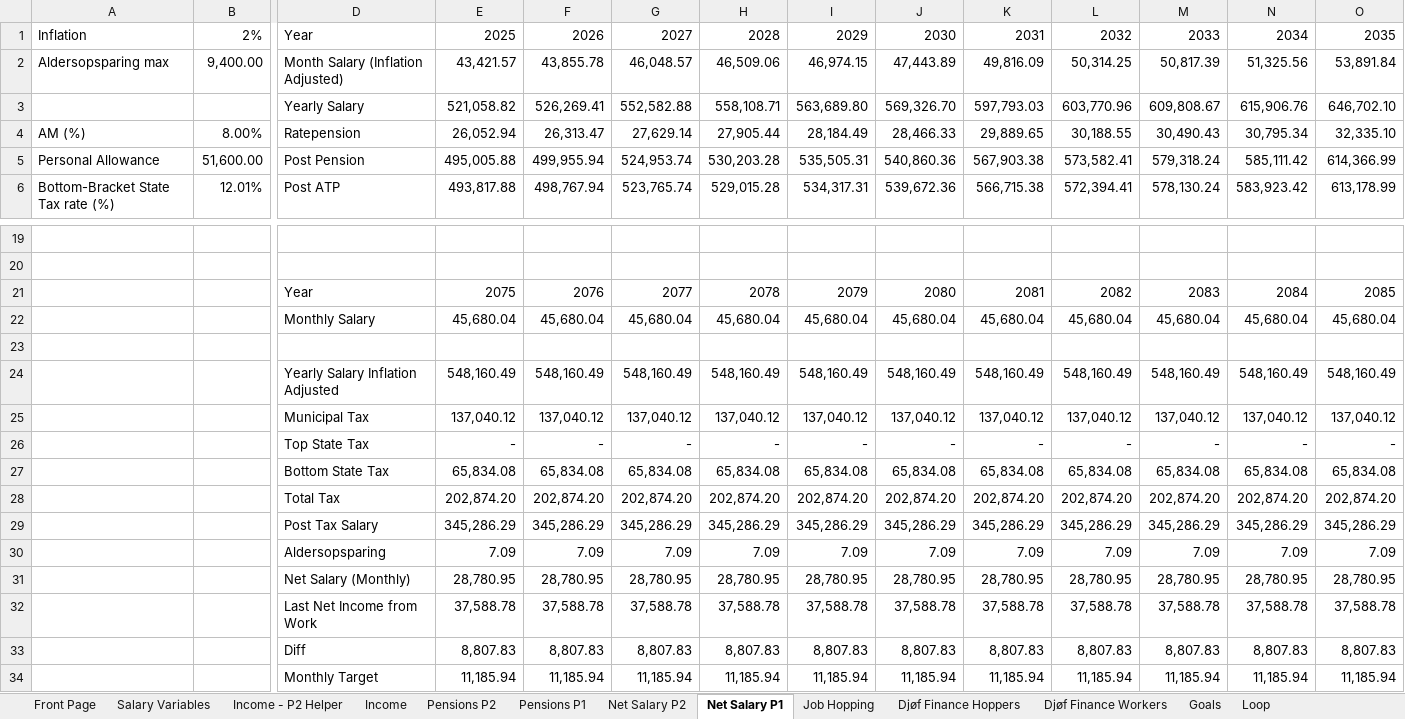
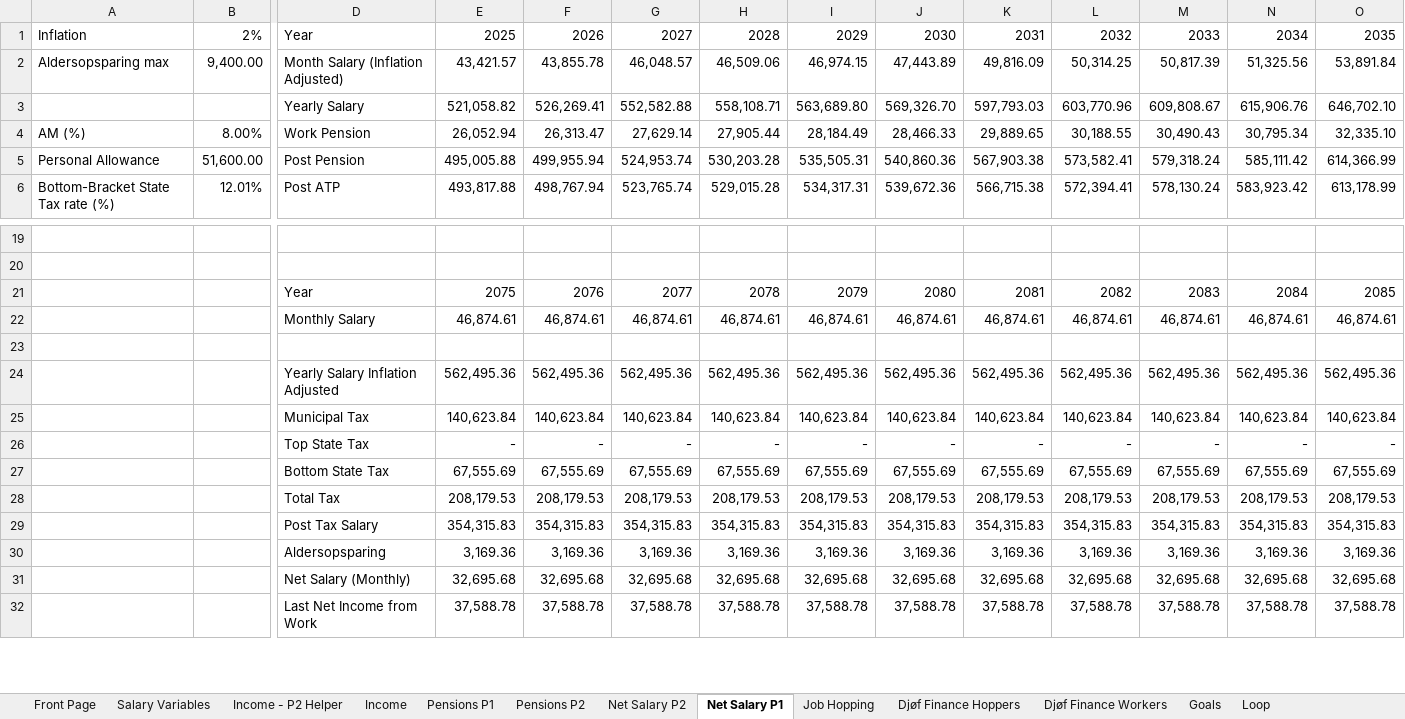
Before and after one commit to tbearlarsen/AEF_thesis_GBI, an Excel workbook: GBI Optimisation/Data/Master.xlsx, sheet Net Salary P1, drawn as a sheet; only a part is shown, gaps mark what is left out; values as stored, in another font and other column widths than the file's, no borders; removed rows and columns are numbered as before the commit, all else as after; rows hold the shown columns only; the diff covers the shown part only; the diff names each change by its address in the sheet, - before the commit and + after, or states it on an @@ line.

```diff
--- a/GBI Optimisation/Data/Master.xlsx (sheet Net Salary P1)
+++ b/GBI Optimisation/Data/Master.xlsx (sheet Net Salary P1)
@@ sheet tab order changed: Front Page | Salary Variables | Income - P2 Helper | Income | Pensions P1 | Pensions P2 | Net Salary P2 | Net Salary P1 | Job Hopping | Djøf Finance Hoppers | Djøf Finance Workers | Goals | Loop @@
-D4: Ratepension
+D4: Work Pension
-row 22:  |  | Monthly Salary | 45,680.04 | 45,680.04 | 45,680.04 | 45,680.04 | 45,680.04 | 45,680.04 | 45,680.04 | 45,680.04 | 45,680.04 | 45,680.04 | 45,680.04
+row 22:  |  | Monthly Salary | 46,874.61 | 46,874.61 | 46,874.61 | 46,874.61 | 46,874.61 | 46,874.61 | 46,874.61 | 46,874.61 | 46,874.61 | 46,874.61 | 46,874.61
-row 24:  |  | Yearly Salary Inflation Adjusted | 548,160.49 | 548,160.49 | 548,160.49 | 548,160.49 | 548,160.49 | 548,160.49 | 548,160.49 | 548,160.49 | 548,160.49 | 548,160.49 | 548,160.49
-row 25:  |  | Municipal Tax | 137,040.12 | 137,040.12 | 137,040.12 | 137,040.12 | 137,040.12 | 137,040.12 | 137,040.12 | 137,040.12 | 137,040.12 | 137,040.12 | 137,040.12
+row 24:  |  | Yearly Salary Inflation Adjusted | 562,495.36 | 562,495.36 | 562,495.36 | 562,495.36 | 562,495.36 | 562,495.36 | 562,495.36 | 562,495.36 | 562,495.36 | 562,495.36 | 562,495.36
+row 25:  |  | Municipal Tax | 140,623.84 | 140,623.84 | 140,623.84 | 140,623.84 | 140,623.84 | 140,623.84 | 140,623.84 | 140,623.84 | 140,623.84 | 140,623.84 | 140,623.84
-row 27:  |  | Bottom State Tax | 65,834.08 | 65,834.08 | 65,834.08 | 65,834.08 | 65,834.08 | 65,834.08 | 65,834.08 | 65,834.08 | 65,834.08 | 65,834.08 | 65,834.08
-row 28:  |  | Total Tax | 202,874.20 | 202,874.20 | 202,874.20 | 202,874.20 | 202,874.20 | 202,874.20 | 202,874.20 | 202,874.20 | 202,874.20 | 202,874.20 | 202,874.20
-row 29:  |  | Post Tax Salary | 345,286.29 | 345,286.29 | 345,286.29 | 345,286.29 | 345,286.29 | 345,286.29 | 345,286.29 | 345,286.29 | 345,286.29 | 345,286.29 | 345,286.29
-row 30:  |  | Aldersopsparing | 7.09 | 7.09 | 7.09 | 7.09 | 7.09 | 7.09 | 7.09 | 7.09 | 7.09 | 7.09 | 7.09
-row 31:  |  | Net Salary (Monthly) | 28,780.95 | 28,780.95 | 28,780.95 | 28,780.95 | 28,780.95 | 28,780.95 | 28,780.95 | 28,780.95 | 28,780.95 | 28,780.95 | 28,780.95
+row 27:  |  | Bottom State Tax | 67,555.69 | 67,555.69 | 67,555.69 | 67,555.69 | 67,555.69 | 67,555.69 | 67,555.69 | 67,555.69 | 67,555.69 | 67,555.69 | 67,555.69
+row 28:  |  | Total Tax | 208,179.53 | 208,179.53 | 208,179.53 | 208,179.53 | 208,179.53 | 208,179.53 | 208,179.53 | 208,179.53 | 208,179.53 | 208,179.53 | 208,179.53
+row 29:  |  | Post Tax Salary | 354,315.83 | 354,315.83 | 354,315.83 | 354,315.83 | 354,315.83 | 354,315.83 | 354,315.83 | 354,315.83 | 354,315.83 | 354,315.83 | 354,315.83
+row 30:  |  | Aldersopsparing | 3,169.36 | 3,169.36 | 3,169.36 | 3,169.36 | 3,169.36 | 3,169.36 | 3,169.36 | 3,169.36 | 3,169.36 | 3,169.36 | 3,169.36
+row 31:  |  | Net Salary (Monthly) | 32,695.68 | 32,695.68 | 32,695.68 | 32,695.68 | 32,695.68 | 32,695.68 | 32,695.68 | 32,695.68 | 32,695.68 | 32,695.68 | 32,695.68
-row 33:  |  | Diff | 8,807.83 | 8,807.83 | 8,807.83 | 8,807.83 | 8,807.83 | 8,807.83 | 8,807.83 | 8,807.83 | 8,807.83 | 8,807.83 | 8,807.83
-row 34:  |  | Monthly Target | 11,185.94 | 11,185.94 | 11,185.94 | 11,185.94 | 11,185.94 | 11,185.94 | 11,185.94 | 11,185.94 | 11,185.94 | 11,185.94 | 11,185.94
```
Also changed, not shown: 3 added rows, 1 removed row and 1 edited cell elsewhere in this sheet, sheet Net Salary P2, sheet Pensions P2, sheet Income, sheet Wealth, sheet Pensions P1, sheet Salary, 2 more sheets, formulas that keep their value, 1 other file.
